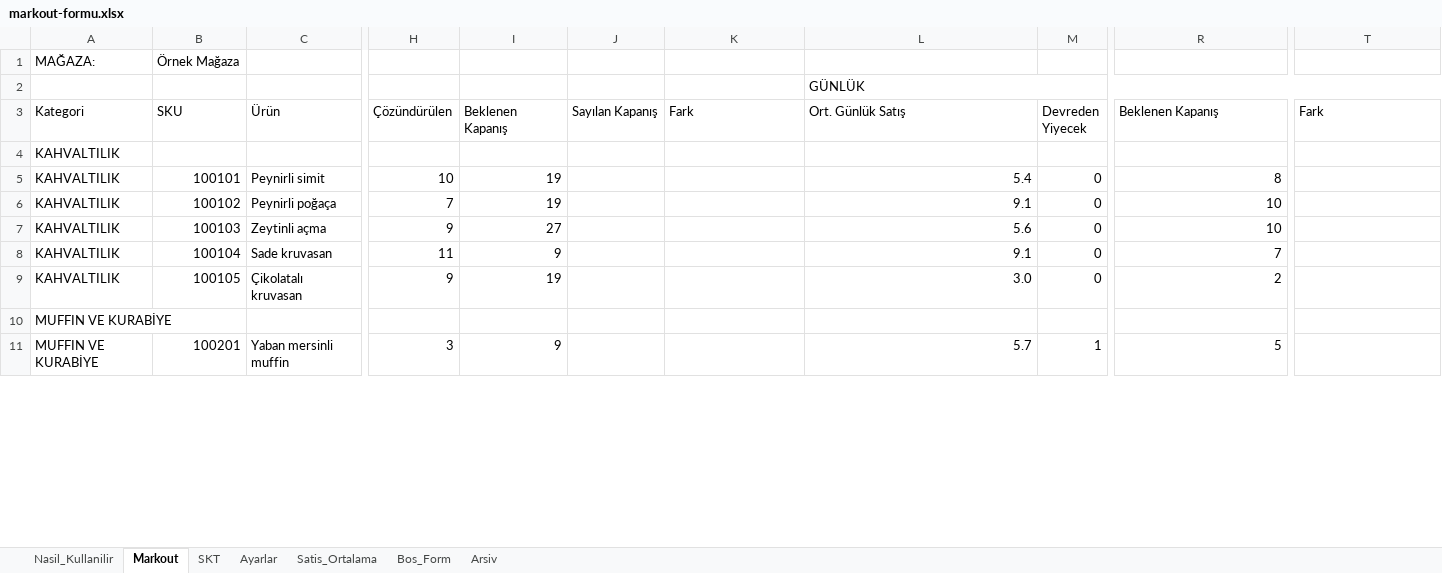
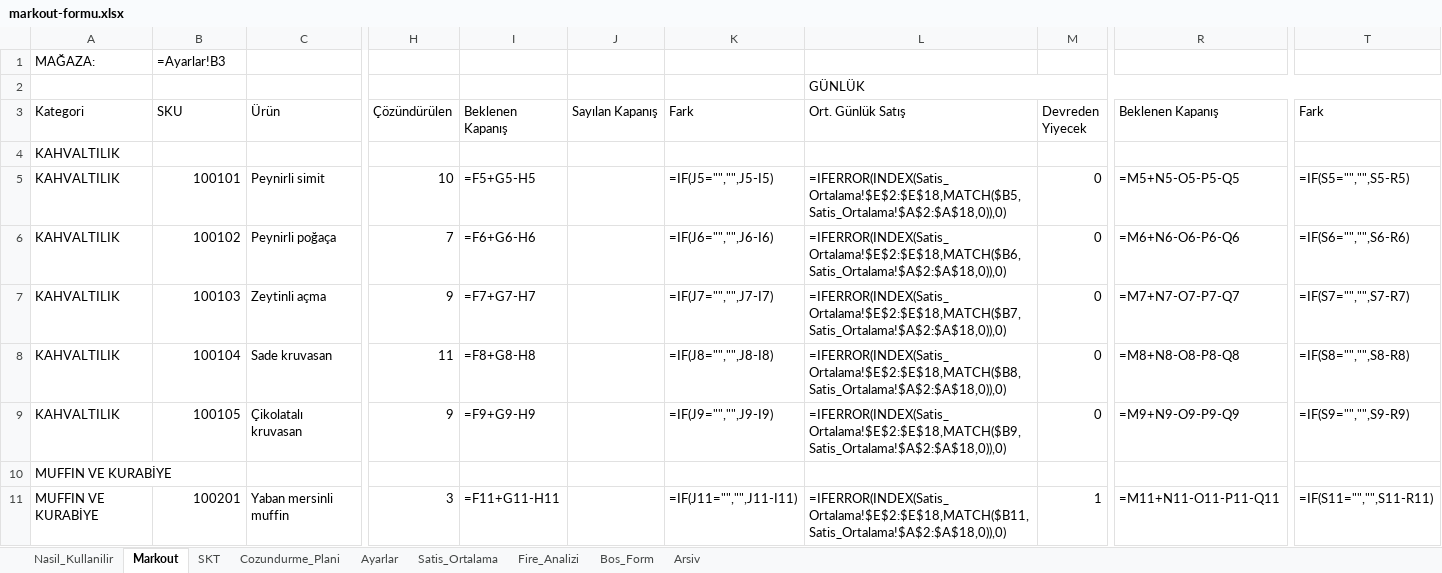
Before and after one commit to ozisciegealp-sys/store-markout-form, an Excel workbook: markout-formu.xlsx, sheet Markout, drawn as a sheet; only a part is shown, gaps mark what is left out; values as stored, in another font and other column widths than the file's, no cell formats; formulas without a stored value are shown as written; the diff covers the shown part only; the diff names each change by its address in the sheet, - before the commit and + after, or states it on an @@ line.

Commit message:
Fix column layout, add ADT/UPH thaw planner and 30-day waste analysis sheets, clean Turkish README

```diff
--- a/markout-formu.xlsx (sheet Markout)
+++ b/markout-formu.xlsx (sheet Markout)
+sheet tab: Cozundurme_Plani
+sheet tab: Fire_Analizi
-B1 (SKU): Örnek Mağaza
+B1 (SKU): =Ayarlar!B3
-I5 (Beklenen Kapanış): 19
+I5 (Beklenen Kapanış): =F5+G5-H5
-K5 (Fark): (empty)
+K5 (Fark): =IF(J5="","",J5-I5)
-L5 (Ort. Günlük Satış): 5.4
+L5 (Ort. Günlük Satış): =IFERROR(INDEX(Satis_Ortalama!$E$2:$E$18,MATCH($B5,Satis_Ortalama!$A$2:$A$18,0)),0)
-R5 (Beklenen Kapanış): 8
+R5 (Beklenen Kapanış): =M5+N5-O5-P5-Q5
-T5 (Fark): (empty)
+T5 (Fark): =IF(S5="","",S5-R5)
-I6 (Beklenen Kapanış): 19
+I6 (Beklenen Kapanış): =F6+G6-H6
-K6 (Fark): (empty)
+K6 (Fark): =IF(J6="","",J6-I6)
-L6 (Ort. Günlük Satış): 9.1
+L6 (Ort. Günlük Satış): =IFERROR(INDEX(Satis_Ortalama!$E$2:$E$18,MATCH($B6,Satis_Ortalama!$A$2:$A$18,0)),0)
-R6 (Beklenen Kapanış): 10
+R6 (Beklenen Kapanış): =M6+N6-O6-P6-Q6
-T6 (Fark): (empty)
+T6 (Fark): =IF(S6="","",S6-R6)
-I7 (Beklenen Kapanış): 27
+I7 (Beklenen Kapanış): =F7+G7-H7
-K7 (Fark): (empty)
+K7 (Fark): =IF(J7="","",J7-I7)
-L7 (Ort. Günlük Satış): 5.6
+L7 (Ort. Günlük Satış): =IFERROR(INDEX(Satis_Ortalama!$E$2:$E$18,MATCH($B7,Satis_Ortalama!$A$2:$A$18,0)),0)
-R7 (Beklenen Kapanış): 10
+R7 (Beklenen Kapanış): =M7+N7-O7-P7-Q7
-T7 (Fark): (empty)
+T7 (Fark): =IF(S7="","",S7-R7)
-I8 (Beklenen Kapanış): 9
+I8 (Beklenen Kapanış): =F8+G8-H8
-K8 (Fark): (empty)
+K8 (Fark): =IF(J8="","",J8-I8)
-L8 (Ort. Günlük Satış): 9.1
+L8 (Ort. Günlük Satış): =IFERROR(INDEX(Satis_Ortalama!$E$2:$E$18,MATCH($B8,Satis_Ortalama!$A$2:$A$18,0)),0)
-R8 (Beklenen Kapanış): 7
+R8 (Beklenen Kapanış): =M8+N8-O8-P8-Q8
-T8 (Fark): (empty)
+T8 (Fark): =IF(S8="","",S8-R8)
-I9 (Beklenen Kapanış): 19
+I9 (Beklenen Kapanış): =F9+G9-H9
-K9 (Fark): (empty)
+K9 (Fark): =IF(J9="","",J9-I9)
-L9 (Ort. Günlük Satış): 3.0
+L9 (Ort. Günlük Satış): =IFERROR(INDEX(Satis_Ortalama!$E$2:$E$18,MATCH($B9,Satis_Ortalama!$A$2:$A$18,0)),0)
-R9 (Beklenen Kapanış): 2
+R9 (Beklenen Kapanış): =M9+N9-O9-P9-Q9
-T9 (Fark): (empty)
+T9 (Fark): =IF(S9="","",S9-R9)
-I11 (Beklenen Kapanış): 9
+I11 (Beklenen Kapanış): =F11+G11-H11
-K11 (Fark): (empty)
+K11 (Fark): =IF(J11="","",J11-I11)
-L11 (Ort. Günlük Satış): 5.7
+L11 (Ort. Günlük Satış): =IFERROR(INDEX(Satis_Ortalama!$E$2:$E$18,MATCH($B11,Satis_Ortalama!$A$2:$A$18,0)),0)
-R11 (Beklenen Kapanış): 5
+R11 (Beklenen Kapanış): =M11+N11-O11-P11-Q11
-T11 (Fark): (empty)
+T11 (Fark): =IF(S11="","",S11-R11)
```
Also changed, not shown: 55 edited cells elsewhere in this sheet, sheet SKT, sheet Bos_Form, sheet Satis_Ortalama, sheet Ayarlar, sheet Nasil_Kullanilir, cell formats, ornek-satis-raporu.xlsx, 2 other files.
